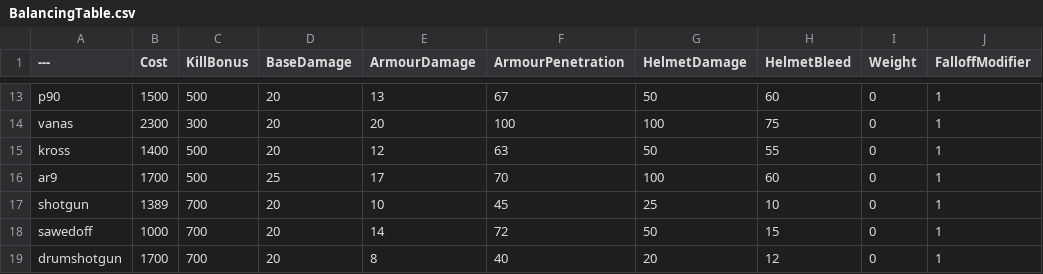
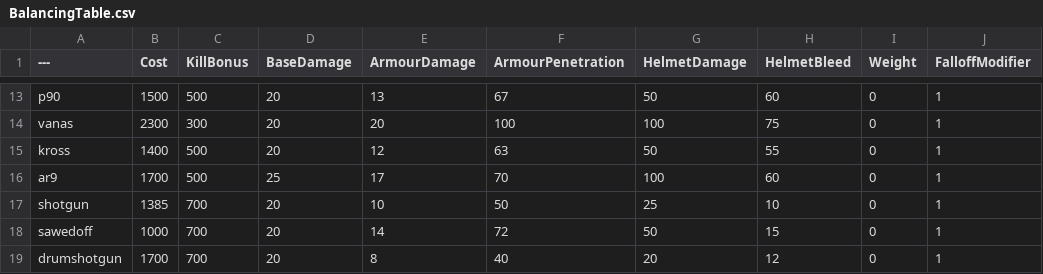
Before and after one commit to Mafuyu03/BalancingTable, a CSV file: BalancingTable.csv, drawn as a sheet; only a part is shown, gaps mark what is left out; the diff names each change by its address in the sheet, - before the commit and + after, or states it on an @@ line.

Commit message:
Update BalancingTable.csv

```diff
--- a/BalancingTable.csv
+++ b/BalancingTable.csv
-B17 (Cost): 1389
+B17 (Cost): 1385
-F17 (ArmourPenetration): 45
+F17 (ArmourPenetration): 50
```
